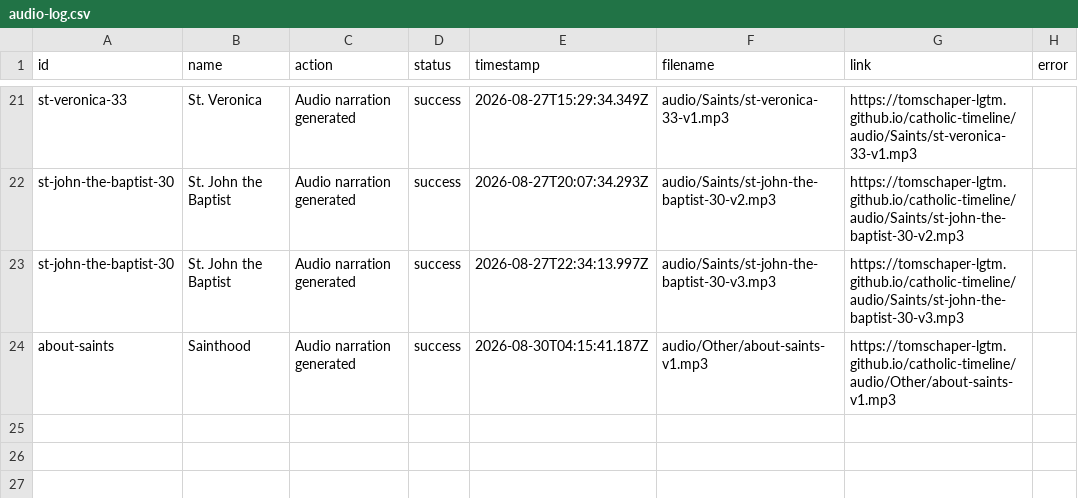
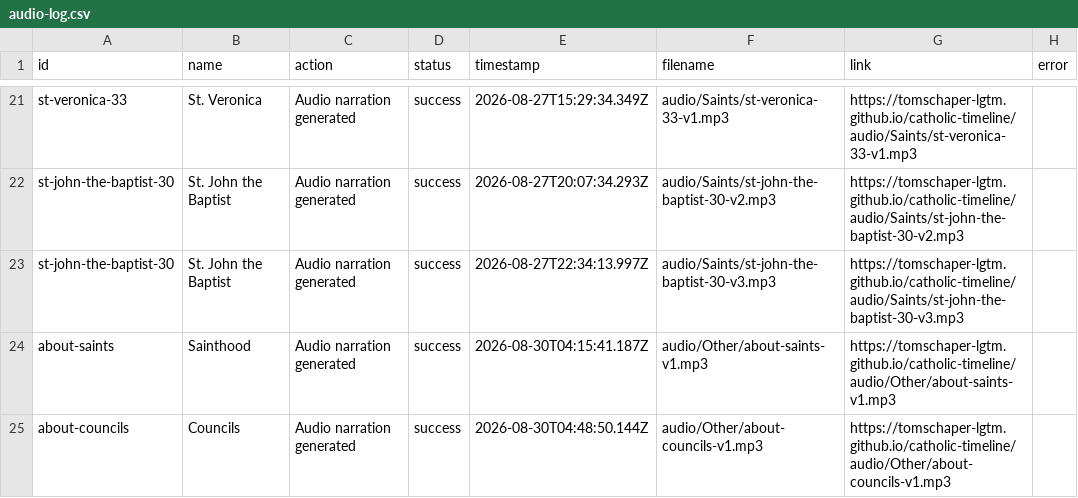
Before and after one commit to tomschaper-lgtm/catholic-timeline, a CSV file: audio-log.csv, drawn as a sheet; only a part is shown, gaps mark what is left out.

```diff
--- a/audio-log.csv
+++ b/audio-log.csv
@@ -24 +24,2 @@ st-john-the-baptist-30,St. John the Baptist,Audio narration generated,success,20
 about-saints,Sainthood,Audio narration generated,success,2026-08-30T04:15:41.187Z,audio/Other/about-saints-v1.mp3,https://tomschaper-lgtm.github.io/catholic-timeline/audio/Other/about-saints-v1.mp3,
+about-councils,Councils,Audio narration generated,success,2026-08-30T04:48:50.144Z,audio/Other/about-councils-v1.mp3,https://tomschaper-lgtm.github.io/catholic-timeline/audio/Other/about-councils-v1.mp3,
```
Also changed, not shown: 3 other files.
